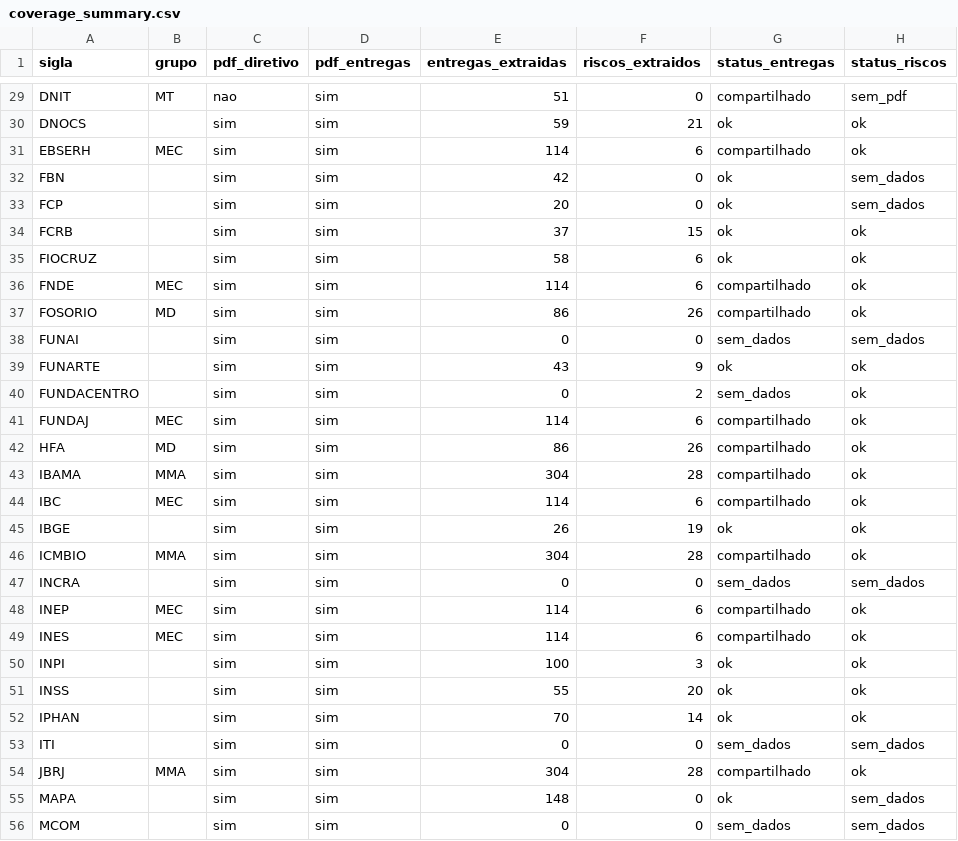
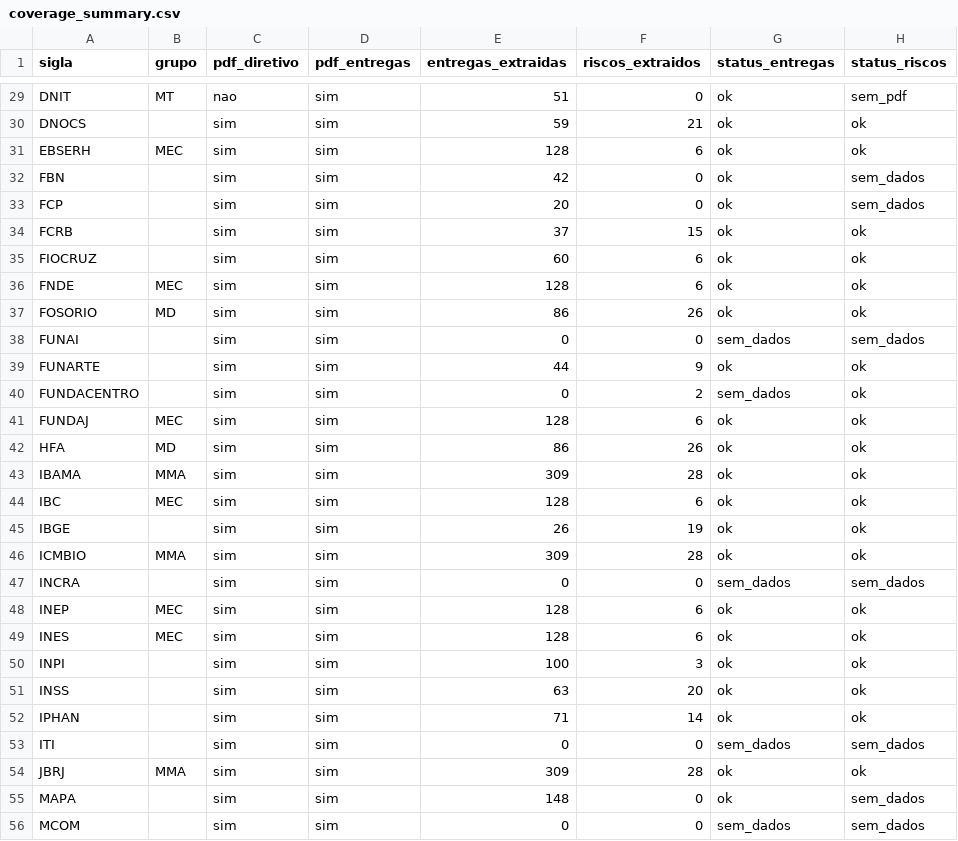
Before and after one commit to freirelucas/PTD, a CSV file: output/coverage_summary.csv, drawn as a sheet; only a part is shown, gaps mark what is left out; the diff covers the shown part only; the diff names each change by its address in the sheet, - before the commit and + after, or states it on an @@ line.

```diff
--- a/output/coverage_summary.csv
+++ b/output/coverage_summary.csv
-G29 (status_entregas): compartilhado
+G29 (status_entregas): ok
-E31 (entregas_extraidas): 114
+E31 (entregas_extraidas): 128
-G31 (status_entregas): compartilhado
+G31 (status_entregas): ok
-E35 (entregas_extraidas): 58
+E35 (entregas_extraidas): 60
-E36 (entregas_extraidas): 114
+E36 (entregas_extraidas): 128
-G36:G37 (status_entregas): compartilhado
+G36:G37 (status_entregas): ok
-E39 (entregas_extraidas): 43
+E39 (entregas_extraidas): 44
-E41 (entregas_extraidas): 114
+E41 (entregas_extraidas): 128
-G41:G44 (status_entregas): compartilhado
+G41:G44 (status_entregas): ok
-E43 (entregas_extraidas): 304
+E43 (entregas_extraidas): 309
-E44 (entregas_extraidas): 114
+E44 (entregas_extraidas): 128
-E46 (entregas_extraidas): 304
+E46 (entregas_extraidas): 309
-G46 (status_entregas): compartilhado
+G46 (status_entregas): ok
-E48:E49 (entregas_extraidas): 114
+E48:E49 (entregas_extraidas): 128
-G48:G49 (status_entregas): compartilhado
+G48:G49 (status_entregas): ok
-E51 (entregas_extraidas): 55
+E51 (entregas_extraidas): 63
-E52 (entregas_extraidas): 70
+E52 (entregas_extraidas): 71
-E54 (entregas_extraidas): 304
+E54 (entregas_extraidas): 309
-G54 (status_entregas): compartilhado
+G54 (status_entregas): ok
```
Also changed, not shown: 38 edited cells elsewhere in this file, 5 other files.
